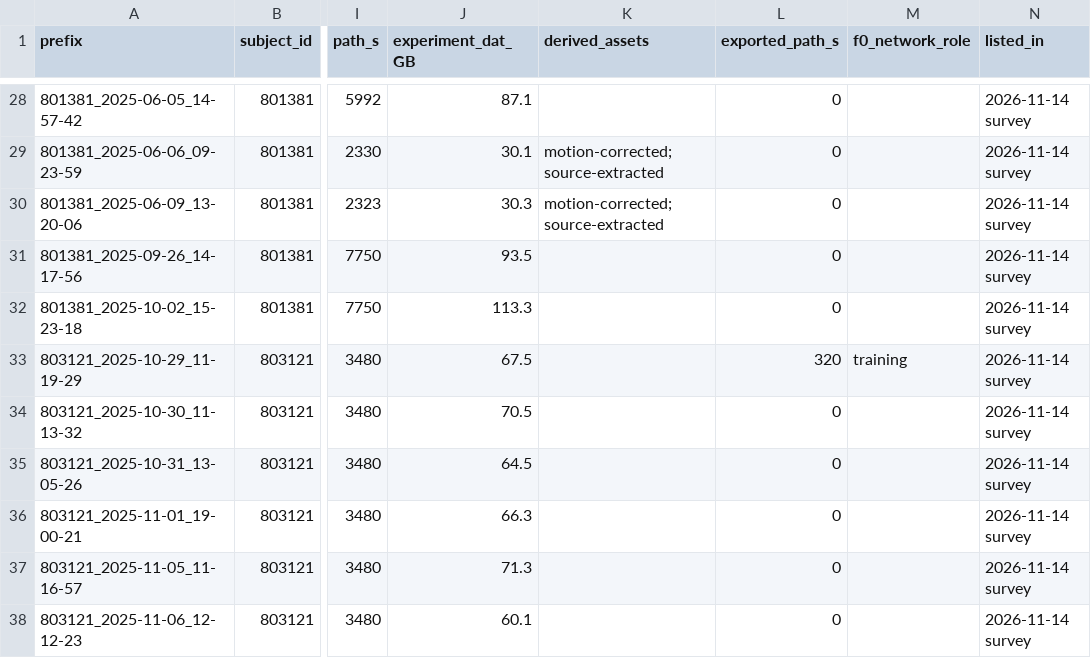
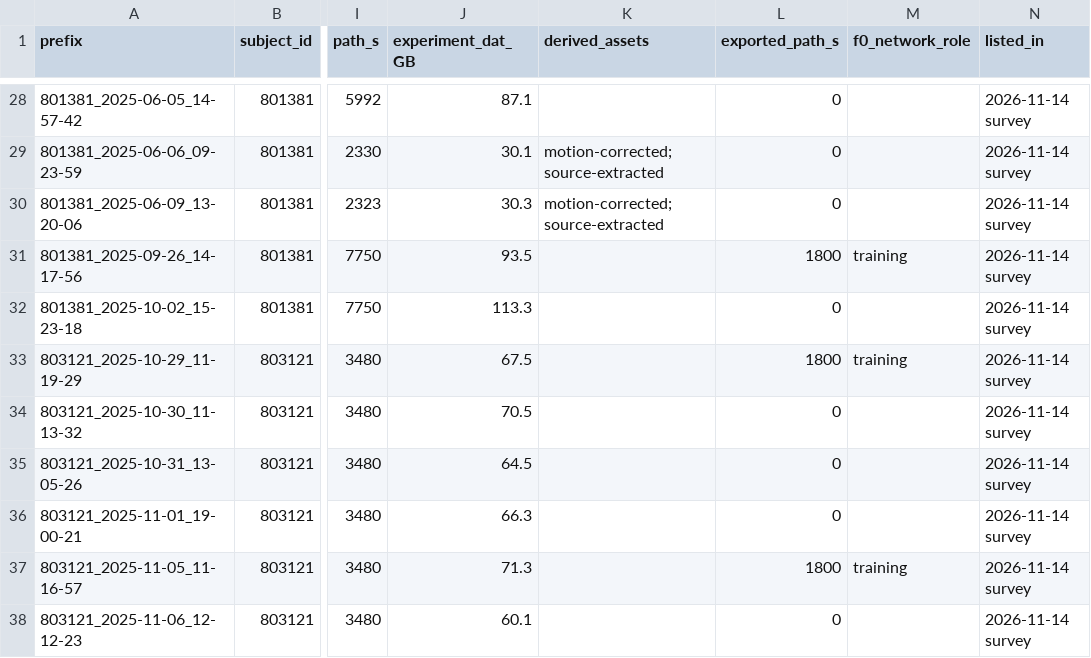
Before and after one commit to AllenNeuralDynamics/slap2-F0-network, a CSV file: sessions/slap2_iglusnfr4f_multiroi.csv, drawn as a sheet; only a part is shown, gaps mark what is left out; the diff covers the shown part only; the diff names each change by its address in the sheet, - before the commit and + after, or states it on an @@ line.

```diff
--- a/sessions/slap2_iglusnfr4f_multiroi.csv
+++ b/sessions/slap2_iglusnfr4f_multiroi.csv
-L31 (exported_path_s): 0
+L31 (exported_path_s): 1800
-M31 (f0_network_role): (empty)
+M31 (f0_network_role): training
-L33 (exported_path_s): 320
+L33 (exported_path_s): 1800
-L37 (exported_path_s): 0
+L37 (exported_path_s): 1800
-M37 (f0_network_role): (empty)
+M37 (f0_network_role): training
```
Also changed, not shown: 72 edited cells elsewhere in this file, sessions/export_phase2.csv, 1 other file.
